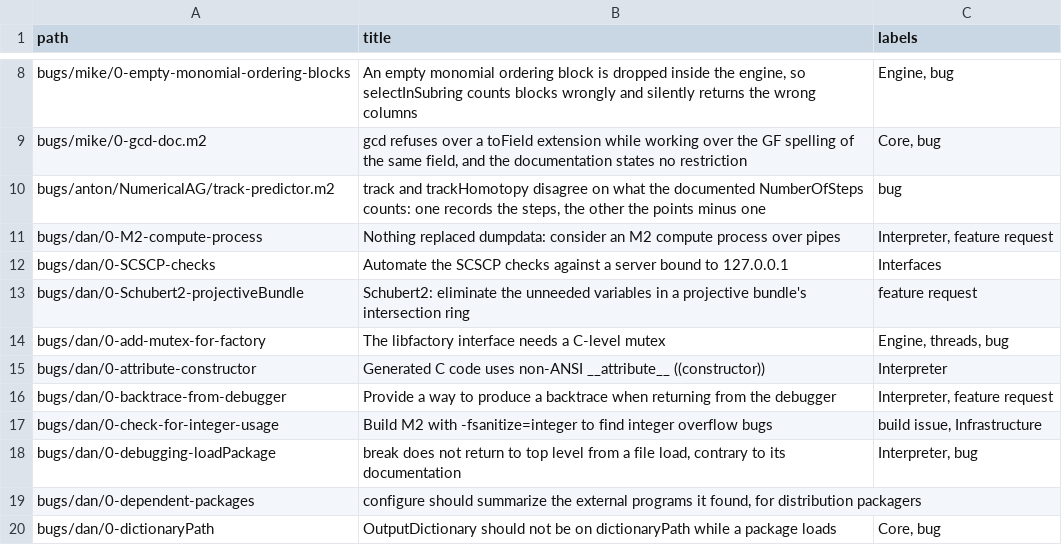
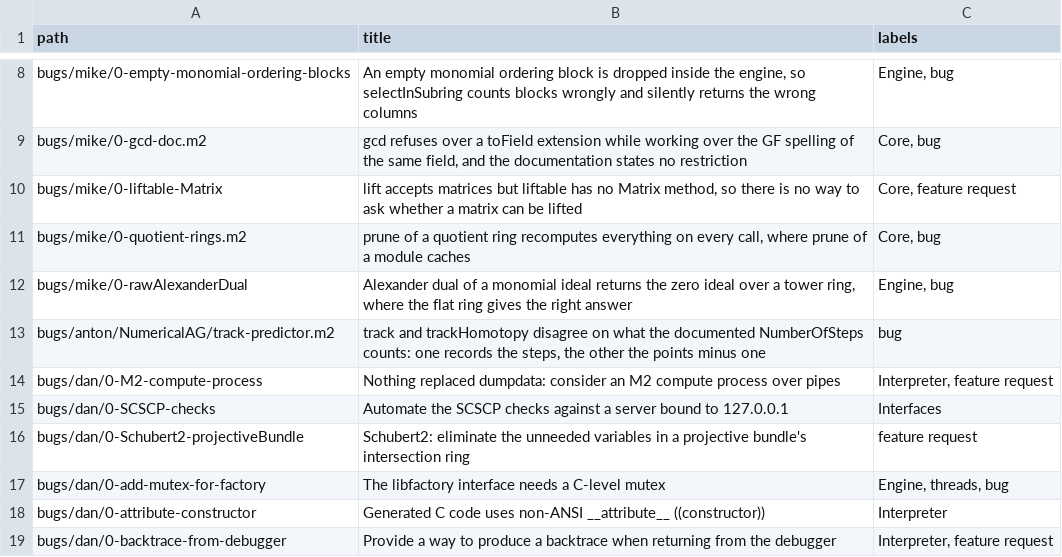
Before and after one commit to d-torrance/M2, a TSV file: bug-triage/issue-titles.tsv, drawn as a sheet; only a part is shown, gaps mark what is left out; the shorter side is filled out with more unchanged rows; the diff names each change by its address in the sheet, - before the commit and + after, or states it on an @@ line.

```diff
--- a/bug-triage/issue-titles.tsv
+++ b/bug-triage/issue-titles.tsv
+row 10: bugs/mike/0-liftable-Matrix | lift accepts matrices but liftable has no Matrix method, so there is no way to ask whether a matrix can be lifted | Core, feature request
+row 11: bugs/mike/0-quotient-rings.m2 | prune of a quotient ring recomputes everything on every call, where prune of a module caches | Core, bug
+row 12: bugs/mike/0-rawAlexanderDual | Alexander dual of a monomial ideal returns the zero ideal over a tower ring, where the flat ring gives the right answer | Engine, bug
```
Also changed, not shown: 5 other files.
